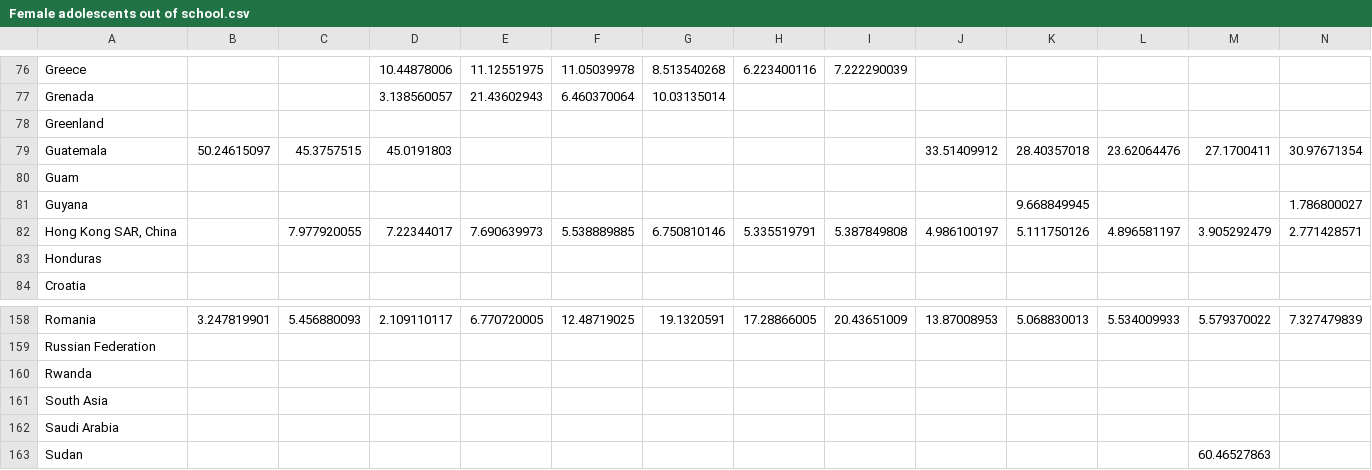
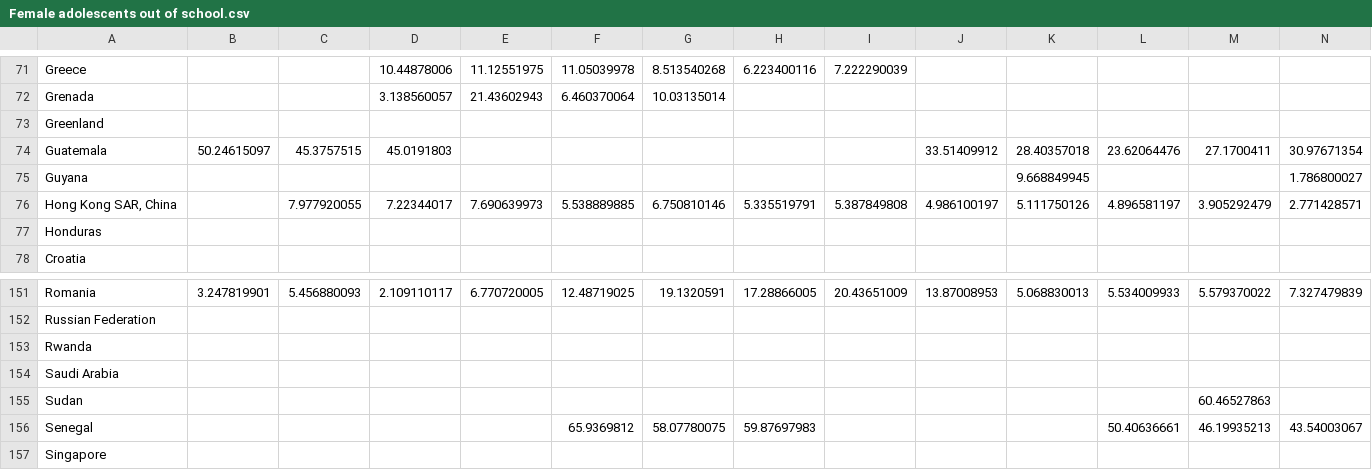
Before and after one commit to 37099/37099.github.io, a CSV file: Female adolescents out of school.csv, drawn as a sheet; only a part is shown, gaps mark what is left out; the shorter side is filled out with more unchanged rows; rows hold the shown columns only; the diff covers the shown part only; the diff names each change by its address in the sheet, - before the commit and + after, or states it on an @@ line.

```diff
--- a/Female adolescents out of school.csv
+++ b/Female adolescents out of school.csv
-row 80: Guam
-row 161: South Asia
```
Also changed, not shown: 7 removed rows elsewhere in this file, 1 other file.
